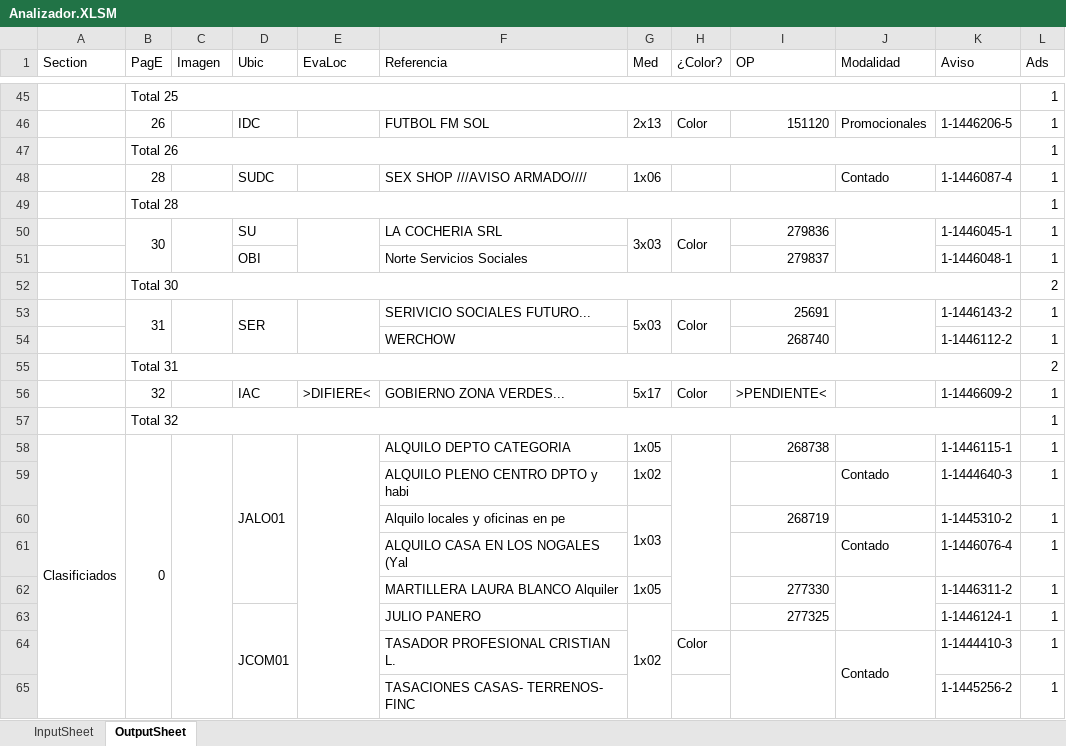
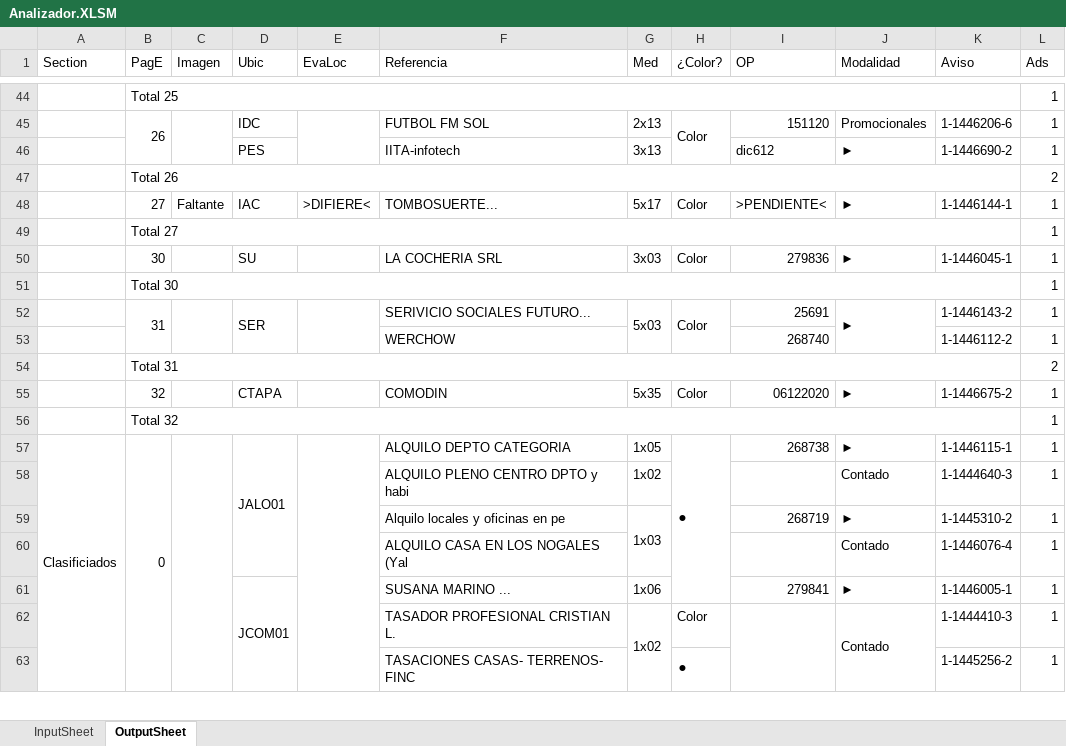
Before and after one commit to zherar7ordoya/MSExcel-Analizador, an Excel workbook: Analizador.XLSM, sheet OutputSheet, drawn as a sheet; only a part is shown, gaps mark what is left out; values as stored, in another font and other column widths than the file's, no cell formats; conditional formats not drawn; removed rows and columns are numbered as before the commit, all else as after; the diff covers the shown part only; the diff names each change by its address in the sheet, - before the commit and + after, or states it on an @@ line.

```diff
--- a/Analizador.XLSM (sheet OutputSheet)
+++ b/Analizador.XLSM (sheet OutputSheet)
+B45:B46 merged
+C45:C46 merged
+E45:E46 merged
+H45:H46 merged
-K45 (Aviso): 1-1446206-5
+K45 (Aviso): 1-1446206-6
-row 47:  | Total 26 |  |  |  |  |  |  |  |  |  | 1
-row 48:  | 28 |  | SUDC |  | SEX SHOP ///AVISO ARMADO//// | 1x06 |  |  | Contado | 1-1446087-4 | 1
+row 46:  |  |  | PES |  | IITA-infotech | 3x13 |  | dic612 | ► | 1-1446690-2 | 1
+row 47:  | Total 26 |  |  |  |  |  |  |  |  |  | 2
+row 48:  | 27 | Faltante | IAC | >DIFIERE< | TOMBOSUERTE... | 5x17 | Color | >PENDIENTE< | ► | 1-1446144-1 | 1
-B49 (PagE): Total 28
+B49 (PagE): Total 27
-B50:B51 merged
-C50:C51 merged
-E50:E51 merged
-G50:G51 merged
-H50:H51 merged
-J50 (Modalidad): (empty)
+J50 (Modalidad): ►
-J50:J51 merged
-row 51:  |  |  | OBI |  | Norte Servicios Sociales |  |  | 279837 |  | 1-1446048-1 | 1
-L51 (Ads): 2
+L51 (Ads): 1
-J52 (Modalidad): (empty)
+J52 (Modalidad): ►
-row 56:  | 32 |  | IAC | >DIFIERE< | GOBIERNO ZONA VERDES... | 5x17 | Color | >PENDIENTE< |  | 1-1446609-2 | 1
+row 55:  | 32 |  | CTAPA |  | COMODIN | 5x35 | Color | 06122020 | ► | 1-1446675-2 | 1
-H57 (¿Color?): (empty)
+H57 (¿Color?): ⚫
-J57 (Modalidad): (empty)
+J57 (Modalidad): ►
-J59 (Modalidad): (empty)
+J59 (Modalidad): ►
-row 62:  |  |  |  |  | MARTILLERA LAURA BLANCO Alquiler | 1x05 |  | 277330 |  | 1-1446311-2 | 1
-row 63:  |  |  | JCOM01 |  | JULIO PANERO | 1x02 |  | 277325 |  | 1-1446124-1 | 1
+row 61:  |  |  | JCOM01 |  | SUSANA MARINO ... | 1x06 |  | 279841 | ► | 1-1446005-1 | 1
-G62 (Med): (empty)
+G62 (Med): 1x02
+G62:G63 merged
-H63 (¿Color?): (empty)
+H63 (¿Color?): ⚫
```
Also changed, not shown: 29 added rows, 27 removed rows, 27 edited cells and merged cells elsewhere in this sheet, sheet InputSheet, cell formats, 1 other file.
